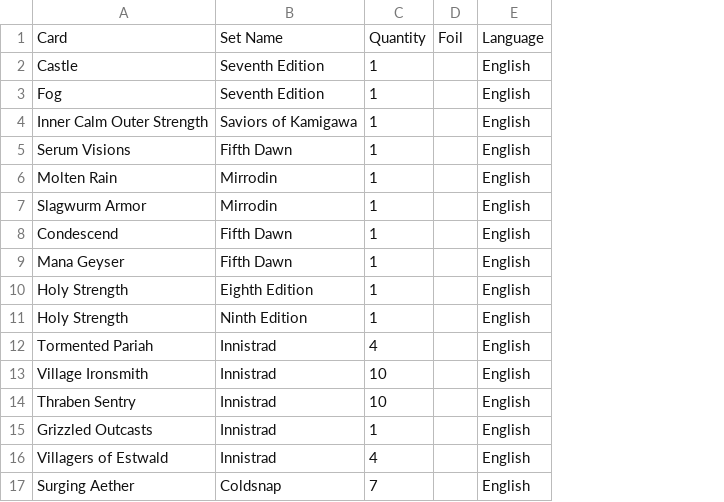
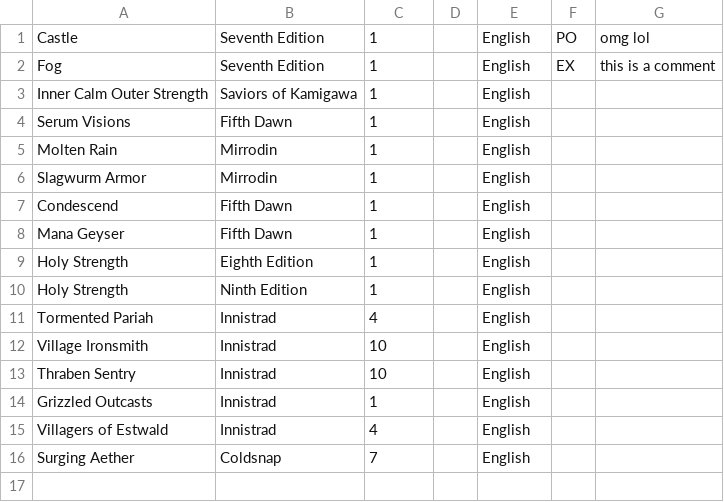
Before and after one commit to andli/pymkm, a CSV file: list.csv, drawn as a sheet; removed rows and columns are numbered as before the commit, all else as after; the diff names each change by its address in the sheet, - before the commit and + after, or states it on an @@ line.

```diff
--- a/list.csv
+++ b/list.csv
-column D, empty
+column D, empty
+column F, rows 1-2: PO | EX
+column G, rows 1-2: omg lol | this is a comment
-row 1: Card | Set Name | Quantity | Foil | Language
```
Also changed, not shown: 4 other files.
